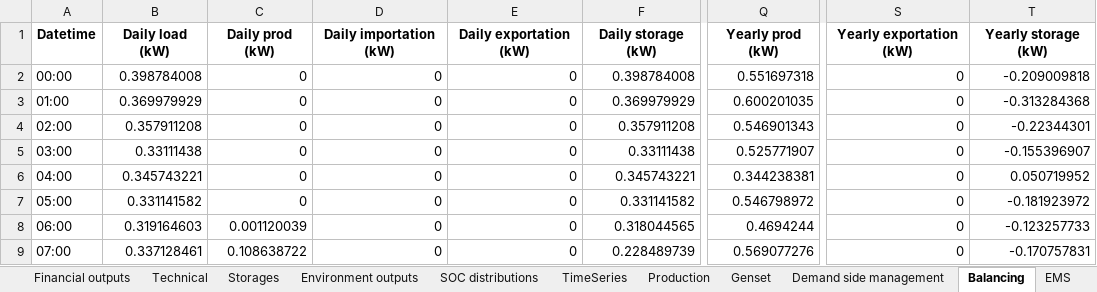
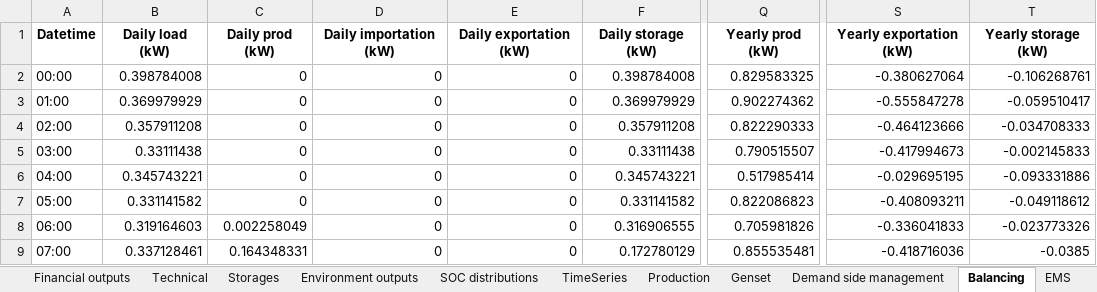
Before and after one commit to Laboratoire-Piment/ERMESS, an Excel workbook: output_ERMESS_pro.xlsx, sheet Balancing, drawn as a sheet; only a part is shown, gaps mark what is left out; values as stored, in another font and other column widths than the file's, no borders; charts and pictures not drawn; the diff covers the shown part only; the diff names each change by its address in the sheet, - before the commit and + after, or states it on an @@ line.

```diff
--- a/output_ERMESS_pro.xlsx (sheet Balancing)
+++ b/output_ERMESS_pro.xlsx (sheet Balancing)
-Q2: 0.551697318
+Q2: 0.829583325
-S2: 0
+S2: -0.380627064
-T2: -0.209009818
+T2: -0.106268761
-Q3: 0.600201035
+Q3: 0.902274362
-S3: 0
+S3: -0.555847278
-T3: -0.313284368
+T3: -0.059510417
-Q4: 0.546901343
+Q4: 0.822290333
-S4: 0
+S4: -0.464123666
-T4: -0.22344301
+T4: -0.034708333
-Q5: 0.525771907
+Q5: 0.790515507
-S5: 0
+S5: -0.417994673
-T5: -0.155396907
+T5: -0.002145833
-Q6: 0.344238381
+Q6: 0.517985414
-S6: 0
+S6: -0.029695195
-T6: 0.050719952
+T6: -0.093331886
-Q7: 0.546798972
+Q7: 0.822086823
-S7: 0
+S7: -0.408093211
-T7: -0.181923972
+T7: -0.049118612
-C8: 0.001120039
+C8: 0.002258049
-F8: 0.318044565
+F8: 0.316906555
-Q8: 0.4694244
+Q8: 0.705981826
-S8: 0
+S8: -0.336041833
-T8: -0.123257733
+T8: -0.023773326
-C9: 0.108638722
+C9: 0.164348331
-F9: 0.228489739
+F9: 0.172780129
-Q9: 0.569077276
+Q9: 0.855535481
-S9: 0
+S9: -0.418716036
-T9: -0.170757831
+T9: -0.0385
```
Also changed, not shown: 1079 edited cells elsewhere in this sheet, sheet TimeSeries, sheet Demand side management, sheet EMS, sheet Flows, sheet Global dispatching, sheet Financial outputs, 6 more sheets, charts or pictures, 14 other files.
